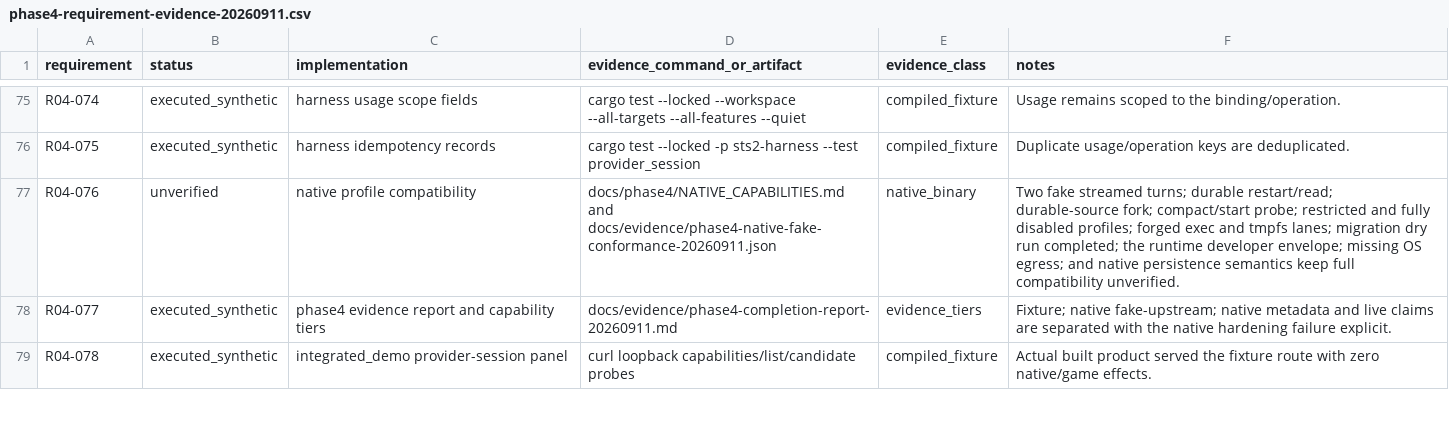
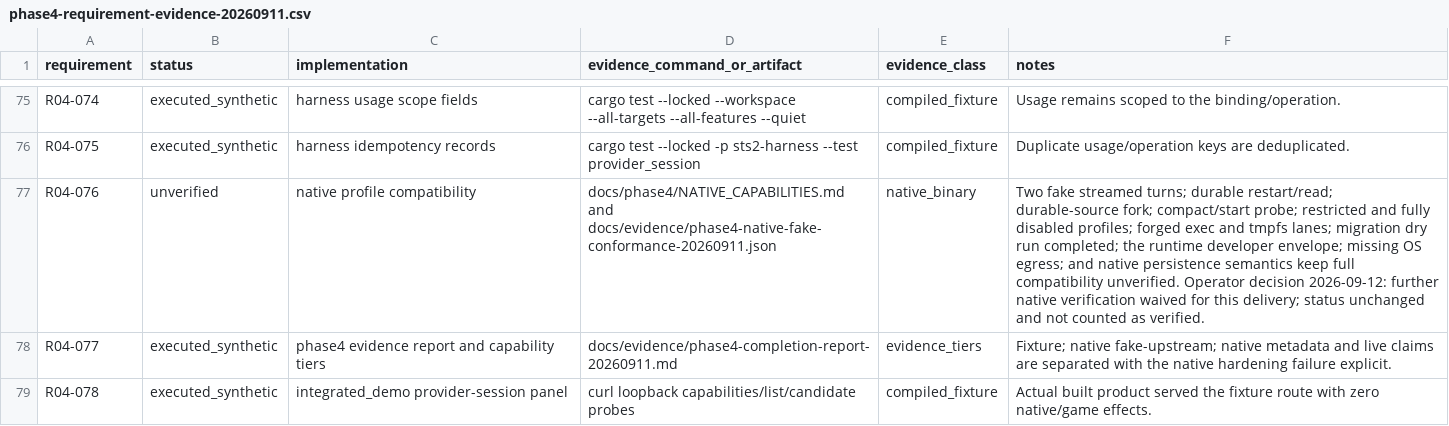
Before and after one commit to AI-Ascension/ascension-context-console, a CSV file: docs/evidence/phase4-requirement-evidence-20260911.csv, drawn as a sheet; only a part is shown, gaps mark what is left out; the diff covers the shown part only.

Commit message:
Record operator waiver of remaining native verifications
The operator directed delivery to proceed without the exact three-level native
ancestry and the other native-only verifications. Record them as operator-
accepted limitations: statuses are unchanged (R04-004 blocked; R04-016/017/018/
061/076/079 unverified) and are not counted as verified, and no orchestration
success is claimed. The fixture/source lane is closed as complete on that
basis.

```diff
--- a/docs/evidence/phase4-requirement-evidence-20260911.csv
+++ b/docs/evidence/phase4-requirement-evidence-20260911.csv
@@ -76,3 +76,3 @@ R04-074,executed_synthetic,harness usage scope fields,cargo test --locked --work
 R04-075,executed_synthetic,harness idempotency records,cargo test --locked -p sts2-harness --test provider_session,compiled_fixture,Duplicate usage/operation keys are deduplicated.
-R04-076,unverified,native profile compatibility,docs/phase4/NATIVE_CAPABILITIES.md and docs/evidence/phase4-native-fake-conformance-20260911.json,native_binary,Two fake streamed turns; durable restart/read; durable-source fork; compact/start probe; restricted and fully disabled profiles; forged exec and tmpfs lanes; migration dry run completed; the runtime developer envelope; missing OS egress; and native persistence semantics keep full compatibility unverified.
+R04-076,unverified,native profile compatibility,docs/phase4/NATIVE_CAPABILITIES.md and docs/evidence/phase4-native-fake-conformance-20260911.json,native_binary,Two fake streamed turns; durable restart/read; durable-source fork; compact/start probe; restricted and fully disabled profiles; forged exec and tmpfs lanes; migration dry run completed; the runtime developer envelope; missing OS egress; and native persistence semantics keep full compatibility unverified. Operator decision 2026-09-12: further native verification waived for this delivery; status unchanged and not counted as verified.
 R04-077,executed_synthetic,phase4 evidence report and capability tiers,docs/evidence/phase4-completion-report-20260911.md,evidence_tiers,Fixture; native fake-upstream; native metadata and live claims are separated with the native hardening failure explicit.
```
Also changed, not shown: 7 edited cells elsewhere in this file, 2 other files.
